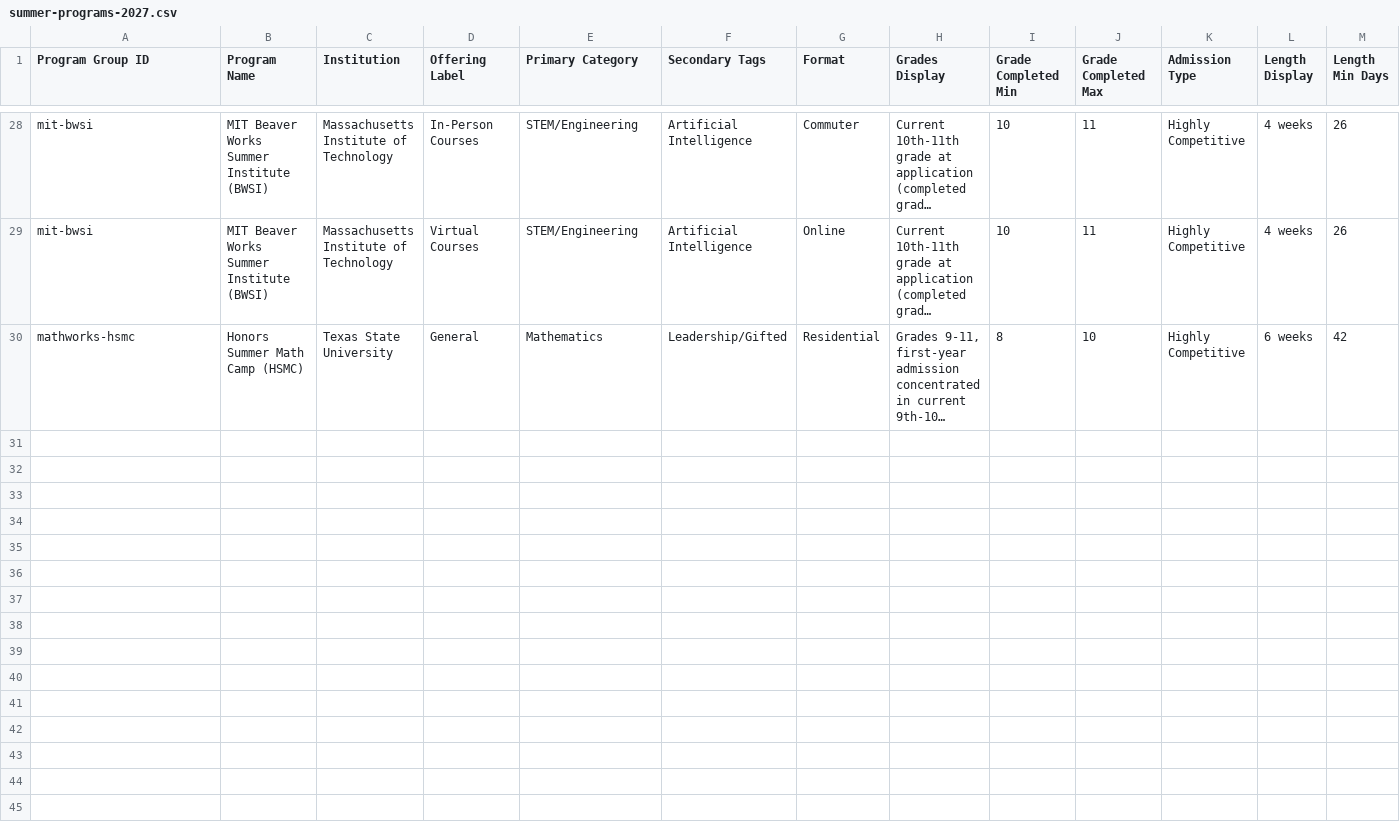
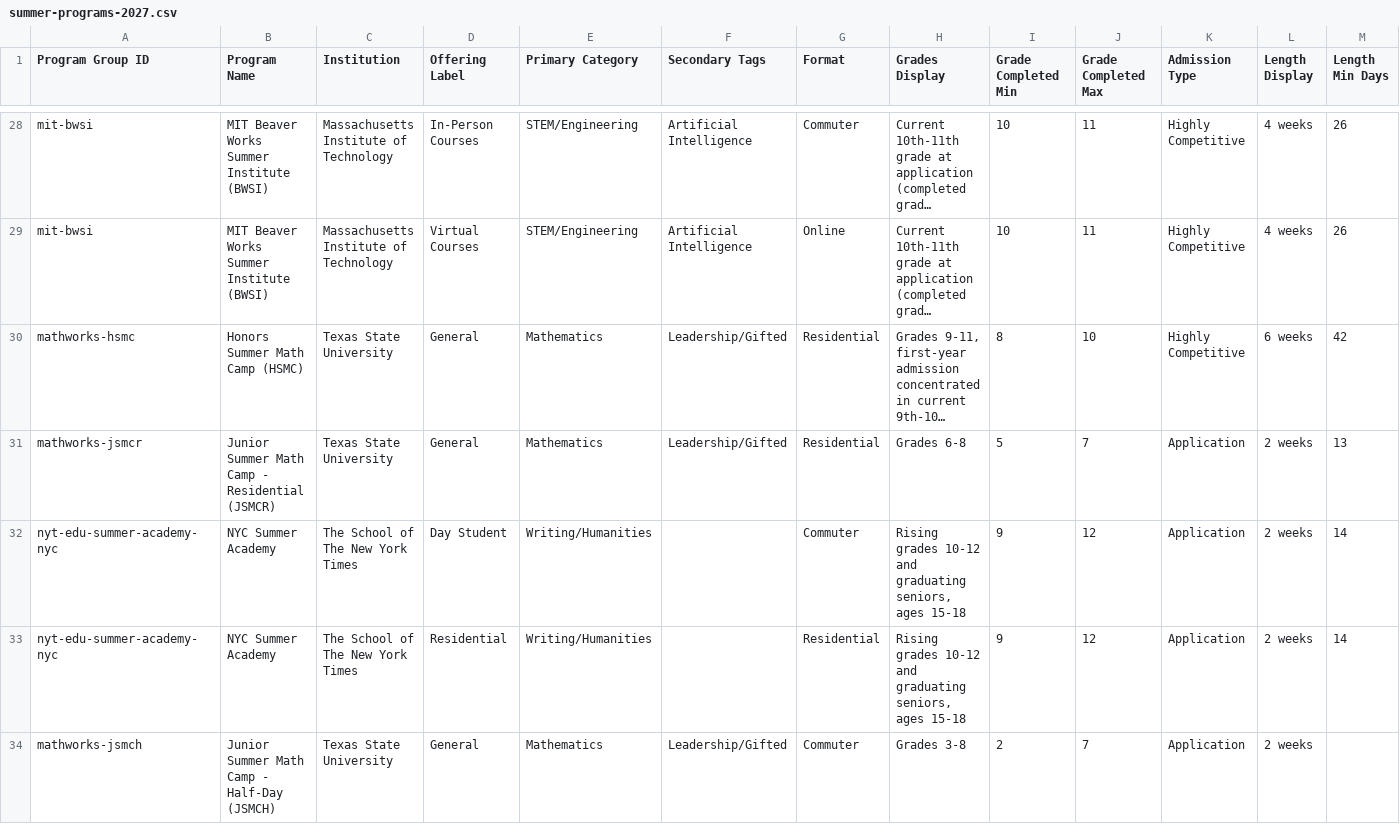
Before and after one commit to isteinerCA/groundwork, a CSV file: data/source/summer-programs-2027.csv, drawn as a sheet; only a part is shown, gaps mark what is left out; long unchanged cells end in …; rows hold the shown columns only; the diff names each change by its address in the sheet, - before the commit and + after, or states it on an @@ line.

```diff
--- a/data/source/summer-programs-2027.csv
+++ b/data/source/summer-programs-2027.csv
+row 31: mathworks-jsmcr | Junior Summer Math Camp - Residential (JSMCR) | Texas State University | General | Mathematics | Leadership/Gifted | Residential | Grades 6-8 | 5 | 7 | Application | 2 weeks | 13
+row 32: nyt-edu-summer-academy-nyc | NYC Summer Academy | The School of The New York Times | Day Student | Writing/Humanities |  | Commuter | Rising grades 10-12 and graduating seniors, ages 15-18 | 9 | 12 | Application | 2 weeks | 14
+row 33: nyt-edu-summer-academy-nyc | NYC Summer Academy | The School of The New York Times | Residential | Writing/Humanities |  | Residential | Rising grades 10-12 and graduating seniors, ages 15-18 | 9 | 12 | Application | 2 weeks | 14
+row 34: mathworks-jsmch | Junior Summer Math Camp - Half-Day (JSMCH) | Texas State University | General | Mathematics | Leadership/Gifted | Commuter | Grades 3-8 | 2 | 7 | Application | 2 weeks
```
Also changed, not shown: 3 other files.
